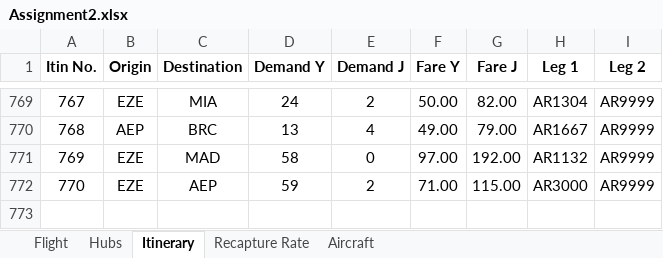
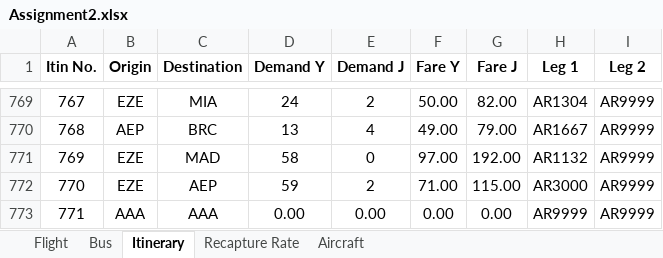
Before and after one commit to samhofman/AirlinePlanning, an Excel workbook: NetworkScheduling/Assignment 2/Assignment2.xlsx, sheet Itinerary, drawn as a sheet; only a part is shown, gaps mark what is left out; values as stored, in another font and other column widths than the file's, no borders; the diff names each change by its address in the sheet, - before the commit and + after, or states it on an @@ line.

```diff
--- a/NetworkScheduling/Assignment 2/Assignment2.xlsx (sheet Itinerary)
+++ b/NetworkScheduling/Assignment 2/Assignment2.xlsx (sheet Itinerary)
-sheet tab: Hubs
+sheet tab: Bus
+row 773: 771 | AAA | AAA | 0.00 | 0.00 | 0.00 | 0.00 | AR9999 | AR9999
```
Also changed, not shown: sheet Flight, sheet Aircraft, sheet Recapture Rate, 2 other files.
